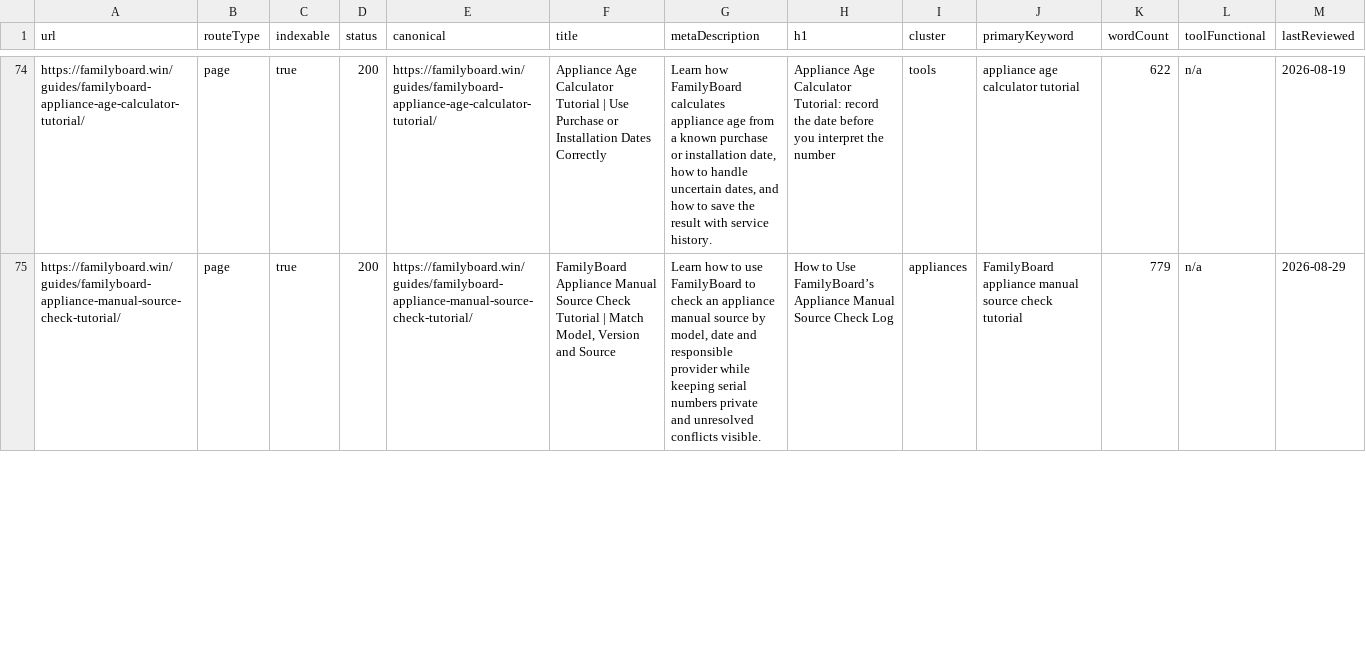
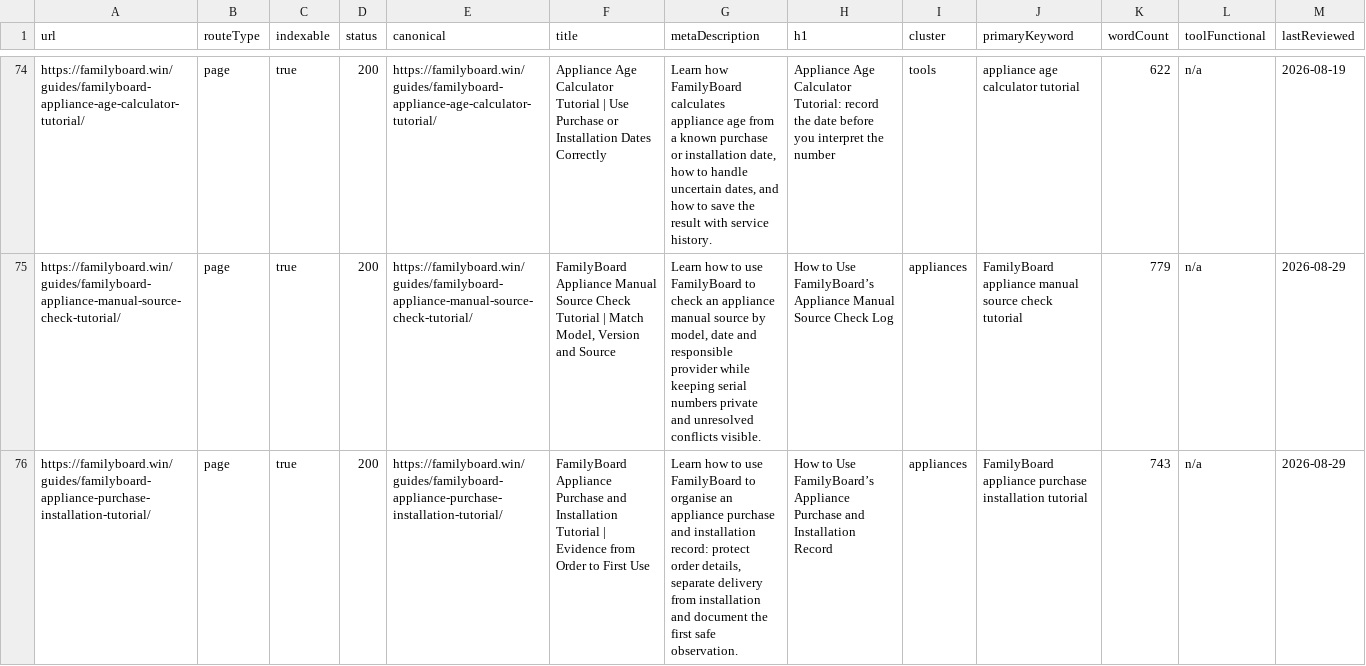
Before and after one commit to btcson66-rgb/familyboard, a CSV file: reports/url-inventory.csv, drawn as a sheet; only a part is shown, gaps mark what is left out; the diff covers the shown part only; the diff names each change by its address in the sheet, - before the commit and + after, or states it on an @@ line.

Commit message:
feat: add purchase handoff sitter tutorials

```diff
--- a/reports/url-inventory.csv
+++ b/reports/url-inventory.csv
+row 76: https://familyboard.win/guides/familyboard-appliance-purchase-installation-tutorial/ | page | true | 200 | https://familyboard.win/guides/familyboard-appliance-purchase-installation-tutorial/ | FamilyBoard Appliance Purchase and Installation Tutorial | Evidence from Order to First Use | Learn how to use FamilyBoard to organise an appliance purchase and installation record: protect order details, separate delivery from installation and document the first safe observation. | How to Use FamilyBoard’s Appliance Purchase and Installation Record | appliances | FamilyBoard appliance purchase installation tutorial | 743 | n/a | 2026-08-29
```
Also changed, not shown: 5 added rows and 1 edited cell elsewhere in this file, 14 other files.
